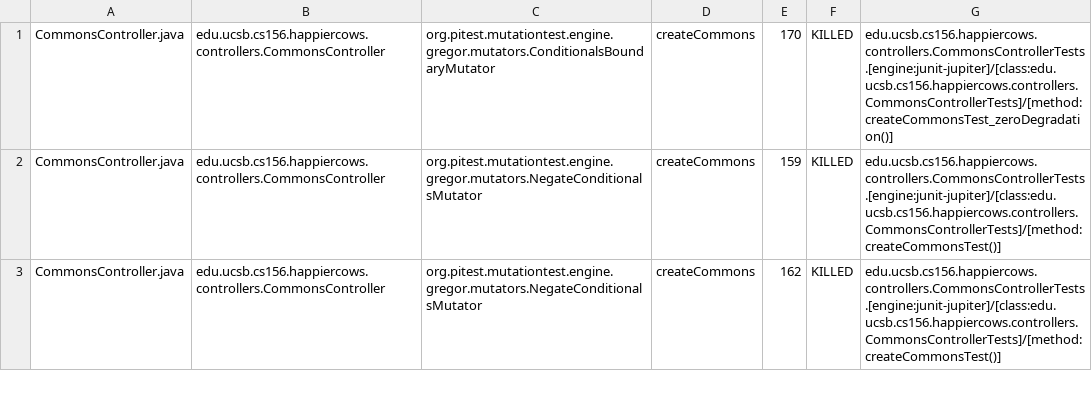
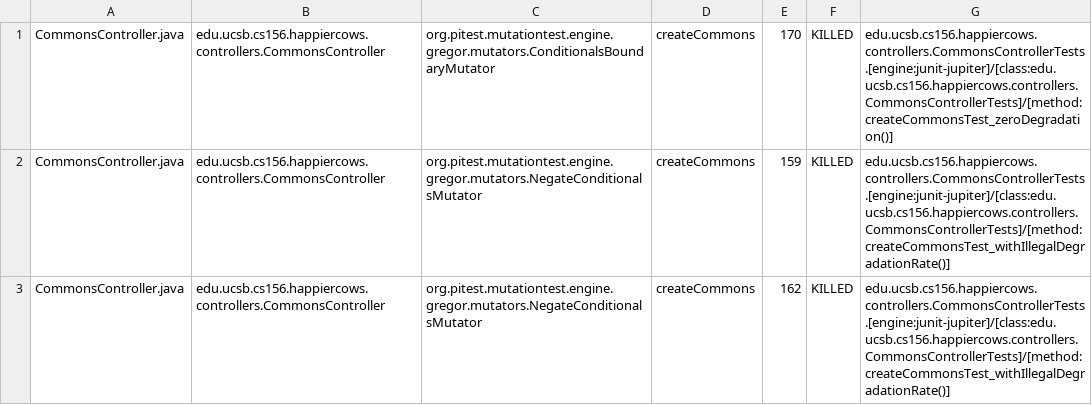
Before and after one commit to ucsb-cs156-s23/proj-happycows-s23-6pm-1, a CSV file: prs/46/pitest/mutations.csv, drawn as a sheet; only a part is shown; the diff covers the shown part only.

Commit message:
Deploying to gh-pages from @ ucsb-cs156-s23/proj-happycows-s23-6pm-1@cd2a4b048bfe7c3b61e8b5a97667e4375a48bc2f 🚀

```diff
--- a/prs/46/pitest/mutations.csv
+++ b/prs/46/pitest/mutations.csv
@@ -1,3 +1,3 @@
 CommonsController.java,edu.ucsb.cs156.happiercows.controllers.CommonsController,org.pitest.mutationtest.engine.gregor.mutators.ConditionalsBoundaryMutator,createCommons,170,KILLED,edu.ucsb.cs156.happiercows.controllers.CommonsControllerTests.[engine:junit-jupiter]/[class:edu.ucsb.cs156.happiercows.controllers.CommonsControllerTests]/[method:createCommonsTest_zeroDegradation()]
-CommonsController.java,edu.ucsb.cs156.happiercows.controllers.CommonsController,org.pitest.mutationtest.engine.gregor.mutators.NegateConditionalsMutator,createCommons,159,KILLED,edu.ucsb.cs156.happiercows.controllers.CommonsControllerTests.[engine:junit-jupiter]/[class:edu.ucsb.cs156.happiercows.controllers.CommonsControllerTests]/[method:createCommonsTest()]
-CommonsController.java,edu.ucsb.cs156.happiercows.controllers.CommonsController,org.pitest.mutationtest.engine.gregor.mutators.NegateConditionalsMutator,createCommons,162,KILLED,edu.ucsb.cs156.happiercows.controllers.CommonsControllerTests.[engine:junit-jupiter]/[class:edu.ucsb.cs156.happiercows.controllers.CommonsControllerTests]/[method:createCommonsTest()]
+CommonsController.java,edu.ucsb.cs156.happiercows.controllers.CommonsController,org.pitest.mutationtest.engine.gregor.mutators.NegateConditionalsMutator,createCommons,159,KILLED,edu.ucsb.cs156.happiercows.controllers.CommonsControllerTests.[engine:junit-jupiter]/[class:edu.ucsb.cs156.happiercows.controllers.CommonsControllerTests]/[method:createCommonsTest_withIllegalDegradationRate()]
+CommonsController.java,edu.ucsb.cs156.happiercows.controllers.CommonsController,org.pitest.mutationtest.engine.gregor.mutators.NegateConditionalsMutator,createCommons,162,KILLED,edu.ucsb.cs156.happiercows.controllers.CommonsControllerTests.[engine:junit-jupiter]/[class:edu.ucsb.cs156.happiercows.controllers.CommonsControllerTests]/[method:createCommonsTest_withIllegalDegradationRate()]
```
Also changed, not shown: 21 edited cells elsewhere in this file, 27 other files.
